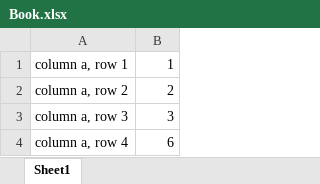
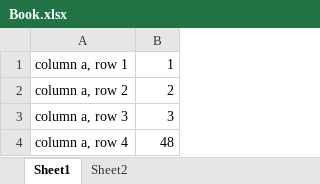
Before and after one commit to StefH/ExcelFormulaParser, an Excel workbook: examples/ExcelFormulaParser.Expressions.Console/Book.xlsx, sheet Sheet1, drawn as a sheet; values as stored, in another font and other column widths than the file's, no borders; the diff names each change by its address in the sheet, - before the commit and + after, or states it on an @@ line.

Commit message:
excel

```diff
--- a/examples/ExcelFormulaParser.Expressions.Console/Book.xlsx (sheet Sheet1)
+++ b/examples/ExcelFormulaParser.Expressions.Console/Book.xlsx (sheet Sheet1)
+sheet tab: Sheet2
-B4: 6
+B4: 48
```
Also changed, not shown: 4 other files.
